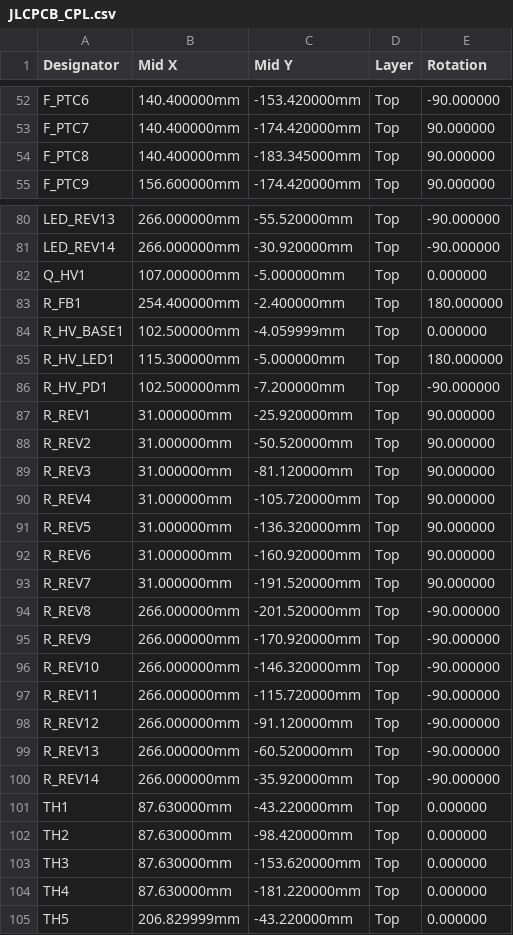
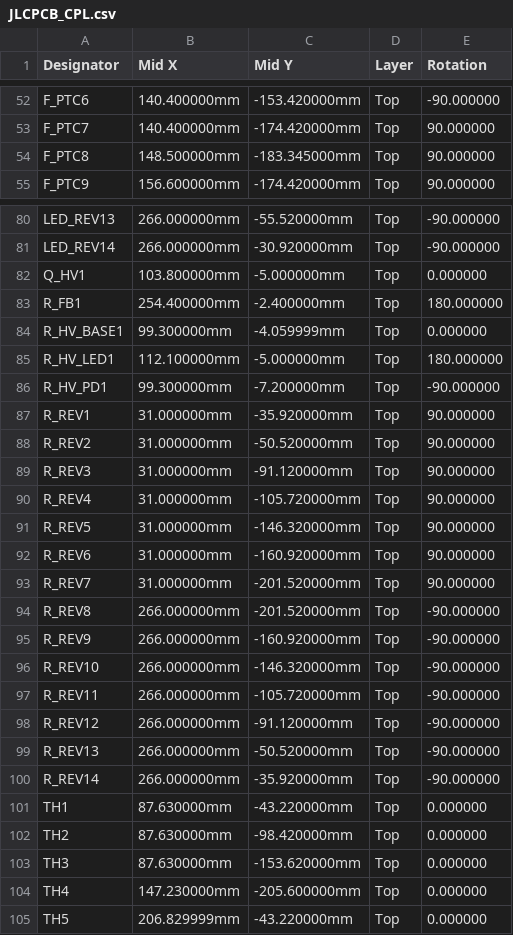
Before and after one commit to P-Shreyas543/BatteryPack_16S_A4_Breakout, a CSV file: fab/JLCPCB_CPL.csv, drawn as a sheet; only a part is shown, gaps mark what is left out; the diff covers the shown part only.

```diff
--- a/fab/JLCPCB_CPL.csv
+++ b/fab/JLCPCB_CPL.csv
@@ -53,3 +53,3 @@ F_PTC6,140.400000mm,-153.420000mm,Top,-90.000000
 F_PTC7,140.400000mm,-174.420000mm,Top,90.000000
-F_PTC8,140.400000mm,-183.345000mm,Top,90.000000
+F_PTC8,148.500000mm,-183.345000mm,Top,90.000000
 F_PTC9,156.600000mm,-174.420000mm,Top,90.000000
@@ -81,20 +81,20 @@ LED_REV13,266.000000mm,-55.520000mm,Top,-90.000000
 LED_REV14,266.000000mm,-30.920000mm,Top,-90.000000
-Q_HV1,107.000000mm,-5.000000mm,Top,0.000000
+Q_HV1,103.800000mm,-5.000000mm,Top,0.000000
 R_FB1,254.400000mm,-2.400000mm,Top,180.000000
-R_HV_BASE1,102.500000mm,-4.059999mm,Top,0.000000
-R_HV_LED1,115.300000mm,-5.000000mm,Top,180.000000
-R_HV_PD1,102.500000mm,-7.200000mm,Top,-90.000000
-R_REV1,31.000000mm,-25.920000mm,Top,90.000000
+R_HV_BASE1,99.300000mm,-4.059999mm,Top,0.000000
+R_HV_LED1,112.100000mm,-5.000000mm,Top,180.000000
+R_HV_PD1,99.300000mm,-7.200000mm,Top,-90.000000
+R_REV1,31.000000mm,-35.920000mm,Top,90.000000
 R_REV2,31.000000mm,-50.520000mm,Top,90.000000
-R_REV3,31.000000mm,-81.120000mm,Top,90.000000
+R_REV3,31.000000mm,-91.120000mm,Top,90.000000
 R_REV4,31.000000mm,-105.720000mm,Top,90.000000
-R_REV5,31.000000mm,-136.320000mm,Top,90.000000
+R_REV5,31.000000mm,-146.320000mm,Top,90.000000
 R_REV6,31.000000mm,-160.920000mm,Top,90.000000
-R_REV7,31.000000mm,-191.520000mm,Top,90.000000
+R_REV7,31.000000mm,-201.520000mm,Top,90.000000
 R_REV8,266.000000mm,-201.520000mm,Top,-90.000000
-R_REV9,266.000000mm,-170.920000mm,Top,-90.000000
+R_REV9,266.000000mm,-160.920000mm,Top,-90.000000
 R_REV10,266.000000mm,-146.320000mm,Top,-90.000000
-R_REV11,266.000000mm,-115.720000mm,Top,-90.000000
+R_REV11,266.000000mm,-105.720000mm,Top,-90.000000
 R_REV12,266.000000mm,-91.120000mm,Top,-90.000000
-R_REV13,266.000000mm,-60.520000mm,Top,-90.000000
+R_REV13,266.000000mm,-50.520000mm,Top,-90.000000
 R_REV14,266.000000mm,-35.920000mm,Top,-90.000000
@@ -103,3 +103,3 @@ TH2,87.630000mm,-98.420000mm,Top,0.000000
 TH3,87.630000mm,-153.620000mm,Top,0.000000
-TH4,87.630000mm,-181.220000mm,Top,0.000000
+TH4,147.230000mm,-205.600000mm,Top,0.000000
 TH5,206.829999mm,-43.220000mm,Top,0.000000
```
Also changed, not shown: 22 edited cells elsewhere in this file, 32 other files.
